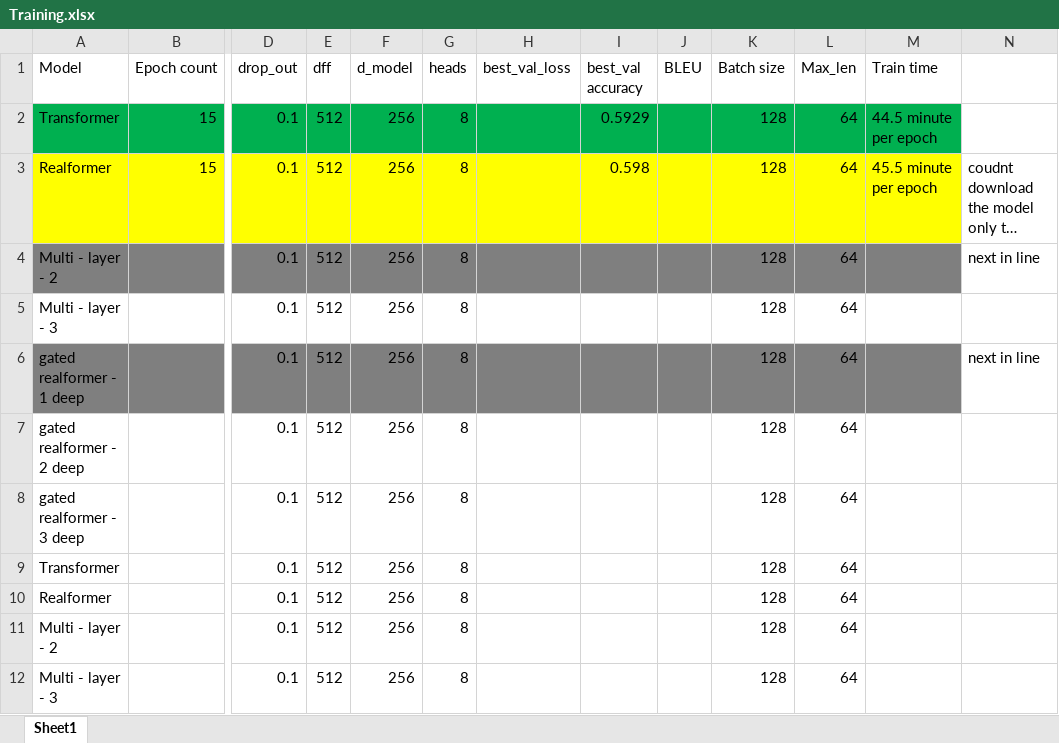
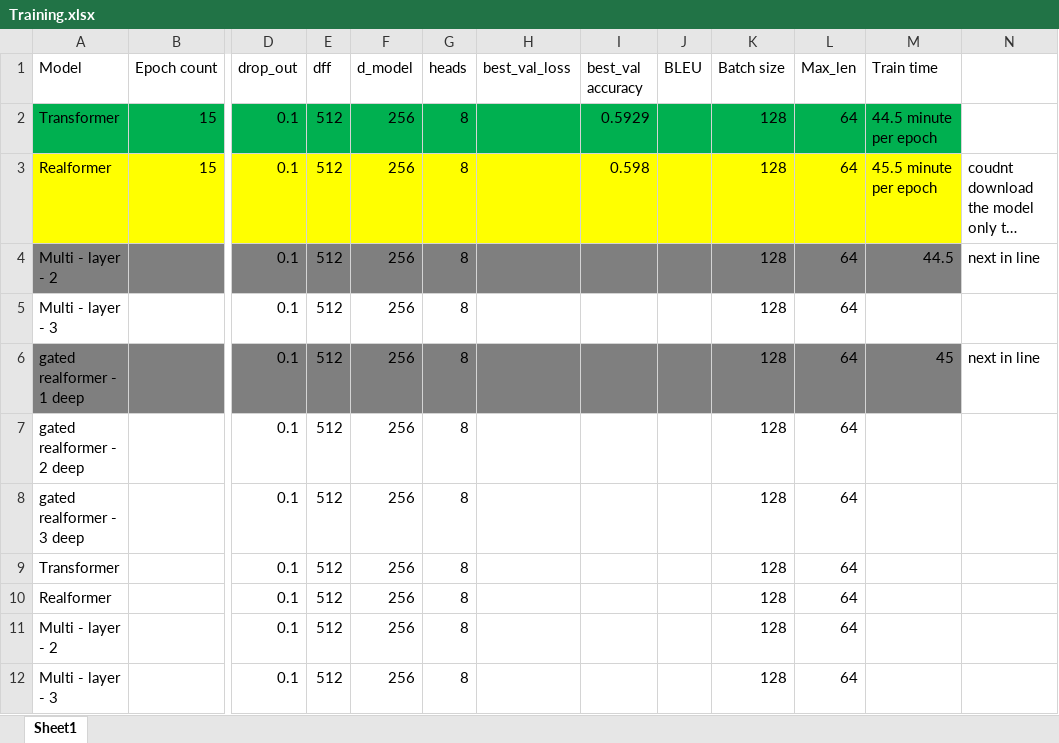
Before and after one commit to Mubtasim-Fuad-Mahde-1/Thesis, an Excel workbook: Training.xlsx, sheet Sheet1, drawn as a sheet; only a part is shown, gaps mark what is left out; long unchanged cells end in …; values as stored, in another font and other column widths than the file's, no borders; the diff names each change by its address in the sheet, - before the commit and + after, or states it on an @@ line.

Commit message:
updated

```diff
--- a/Training.xlsx (sheet Sheet1)
+++ b/Training.xlsx (sheet Sheet1)
-M4 (Train time): (empty)
+M4 (Train time): 44.5
-M6 (Train time): (empty)
+M6 (Train time): 45
```
